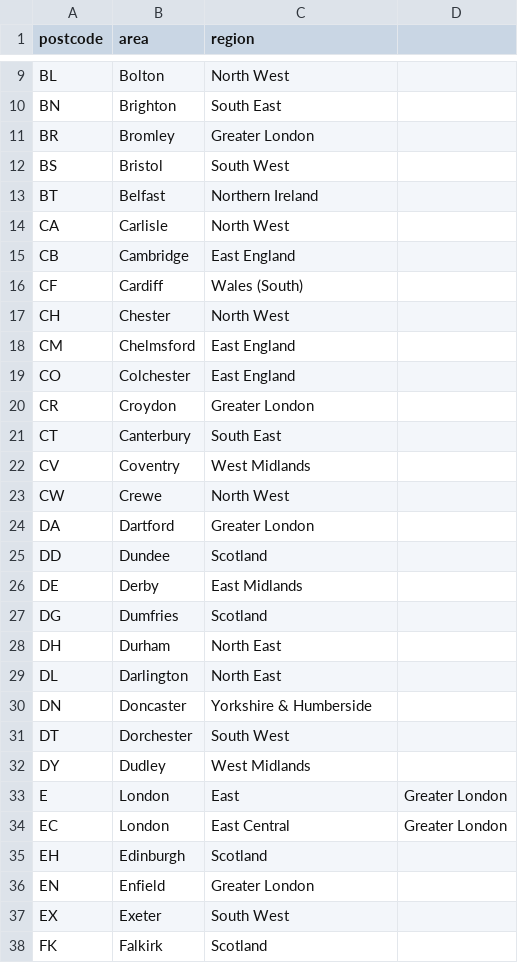
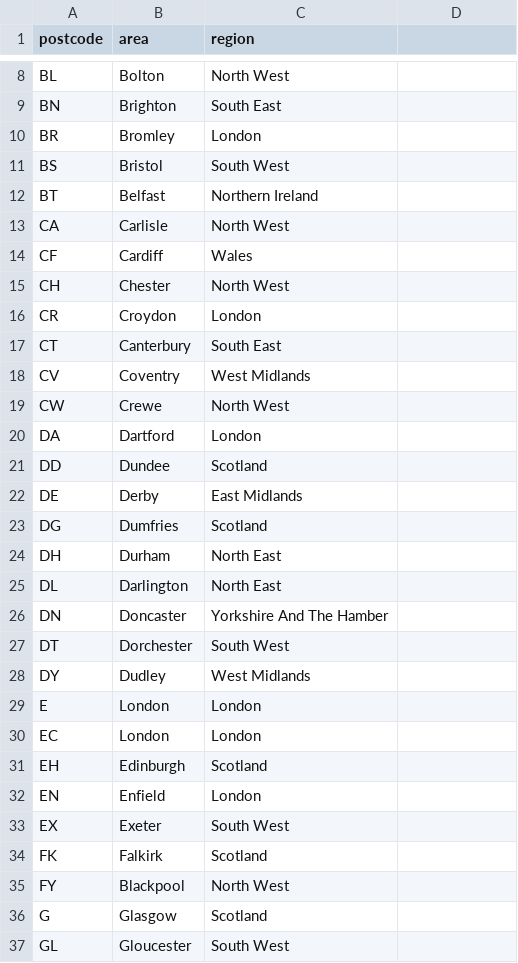
Before and after one commit to fabianpiau/geotransactionapi, a CSV file: src/main/resources/mongo/import.csv, drawn as a sheet; only a part is shown, gaps mark what is left out; the shorter side is filled out with more unchanged rows; the diff covers the shown part only.

```diff
--- a/src/main/resources/mongo/import.csv
+++ b/src/main/resources/mongo/import.csv
@@ -10,3 +9,3 @@ BL,Bolton,North West
 BN,Brighton,South East
-BR,Bromley,Greater London
+BR,Bromley,London
 BS,Bristol,South West
@@ -14,8 +13,5 @@ BT,Belfast,Northern Ireland
 CA,Carlisle,North West
-CB,Cambridge,East England
-CF,Cardiff,Wales (South)
+CF,Cardiff,Wales
 CH,Chester,North West
-CM,Chelmsford,East England
-CO,Colchester,East England
-CR,Croydon,Greater London
+CR,Croydon,London
 CT,Canterbury,South East
@@ -23,3 +19,3 @@ CV,Coventry,West Midlands
 CW,Crewe,North West
-DA,Dartford,Greater London
+DA,Dartford,London
 DD,Dundee,Scotland
@@ -29,9 +25,9 @@ DH,Durham,North East
 DL,Darlington,North East
-DN,Doncaster,Yorkshire & Humberside
+DN,Doncaster,Yorkshire And The Hamber
 DT,Dorchester,South West
 DY,Dudley,West Midlands
-E,London, East,Greater London
-EC,London, East Central,Greater London
+E,London,London
+EC,London,London
 EH,Edinburgh,Scotland
-EN,Enfield,Greater London
+EN,Enfield,London
 EX,Exeter,South West
```
Also changed, not shown: 15 removed rows and 31 edited cells elsewhere in this file, 4 other files.
